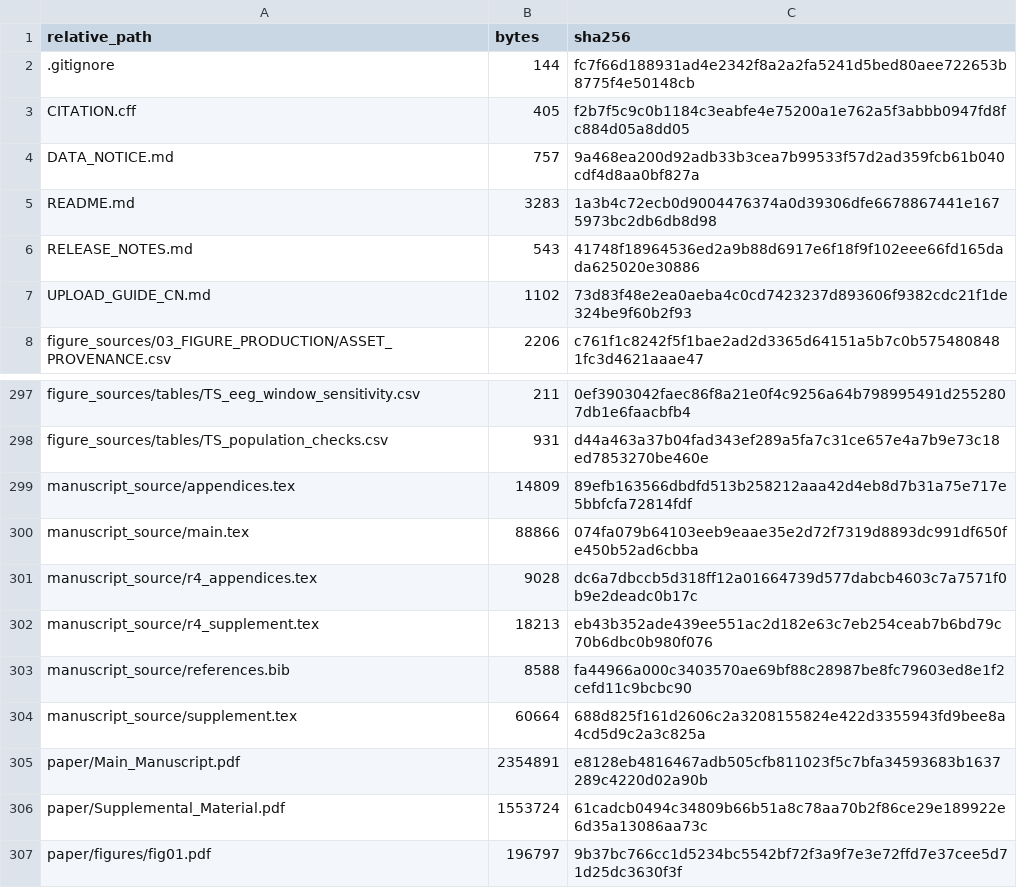
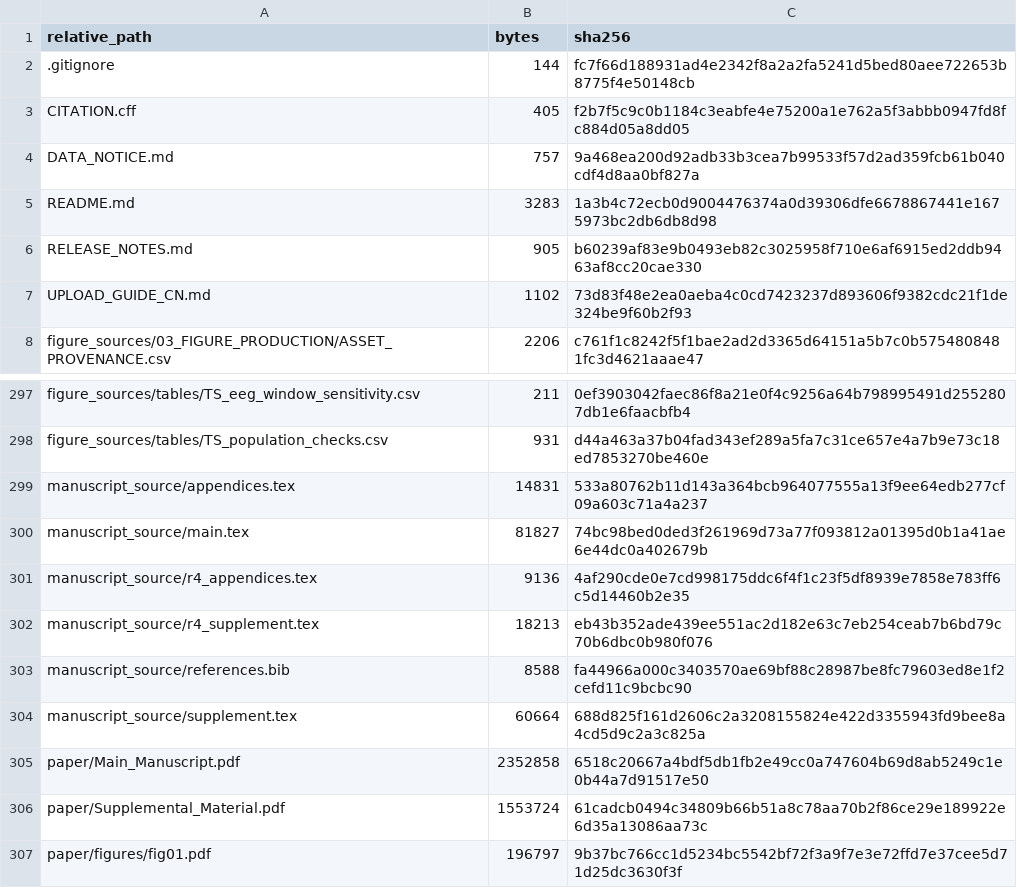
Before and after one commit to JustinZHAO-05/observation-architecture-temporal-irreversibility, a CSV file: provenance/RELEASE_SHA256.csv, drawn as a sheet; only a part is shown, gaps mark what is left out.

```diff
--- a/provenance/RELEASE_SHA256.csv
+++ b/provenance/RELEASE_SHA256.csv
@@ -5,3 +5,3 @@ DATA_NOTICE.md,757,9a468ea200d92adb33b3cea7b99533f57d2ad359fcb61b040cdf4d8aa0bf8
 README.md,3283,1a3b4c72ecb0d9004476374a0d39306dfe6678867441e1675973bc2db6db8d98
-RELEASE_NOTES.md,543,41748f18964536ed2a9b88d6917e6f18f9f102eee66fd165dada625020e30886
+RELEASE_NOTES.md,905,b60239af83e9b0493eb82c3025958f710e6af6915ed2ddb9463af8cc20cae330
 UPLOAD_GUIDE_CN.md,1102,73d83f48e2ea0aeba4c0cd7423237d893606f9382cdc21f1de324be9f60b2f93
@@ -298,5 +298,5 @@ figure_sources/tables/TS_eeg_window_sensitivity.csv,211,0ef3903042faec86f8a21e0f
 figure_sources/tables/TS_population_checks.csv,931,d44a463a37b04fad343ef289a5fa7c31ce657e4a7b9e73c18ed7853270be460e
-manuscript_source/appendices.tex,14809,89efb163566dbdfd513b258212aaa42d4eb8d7b31a75e717e5bbfcfa72814fdf
-manuscript_source/main.tex,88866,074fa079b64103eeb9eaae35e2d72f7319d8893dc991df650fe450b52ad6cbba
-manuscript_source/r4_appendices.tex,9028,dc6a7dbccb5d318ff12a01664739d577dabcb4603c7a7571f0b9e2deadc0b17c
+manuscript_source/appendices.tex,14831,533a80762b11d143a364bcb964077555a13f9ee64edb277cf09a603c71a4a237
+manuscript_source/main.tex,81827,74bc98bed0ded3f261969d73a77f093812a01395d0b1a41ae6e44dc0a402679b
+manuscript_source/r4_appendices.tex,9136,4af290cde0e7cd998175ddc6f4f1c23f5df8939e7858e783ff6c5d14460b2e35
 manuscript_source/r4_supplement.tex,18213,eb43b352ade439ee551ac2d182e63c7eb254ceab7b6bd79c70b6dbc0b980f076
@@ -304,3 +304,3 @@ manuscript_source/references.bib,8588,fa44966a000c3403570ae69bf88c28987be8fc7960
 manuscript_source/supplement.tex,60664,688d825f161d2606c2a3208155824e422d3355943fd9bee8a4cd5d9c2a3c825a
-paper/Main_Manuscript.pdf,2354891,e8128eb4816467adb505cfb811023f5c7bfa34593683b1637289c4220d02a90b
+paper/Main_Manuscript.pdf,2352858,6518c20667a4bdf5db1fb2e49cc0a747604b69d8ab5249c1e0b44a7d91517e50
 paper/Supplemental_Material.pdf,1553724,61cadcb0494c34809b66b51a8c78aa70b2f86ce29e189922e6d35a13086aa73c
```
Also changed, not shown: 5 other files.
